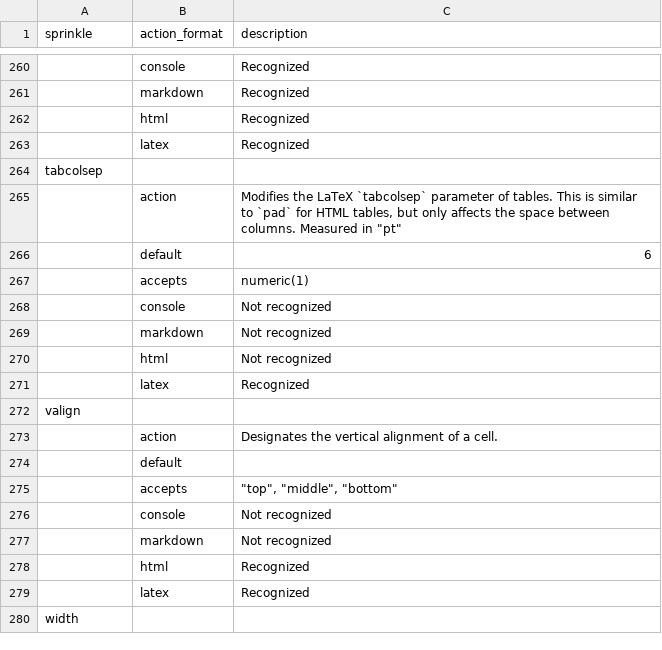
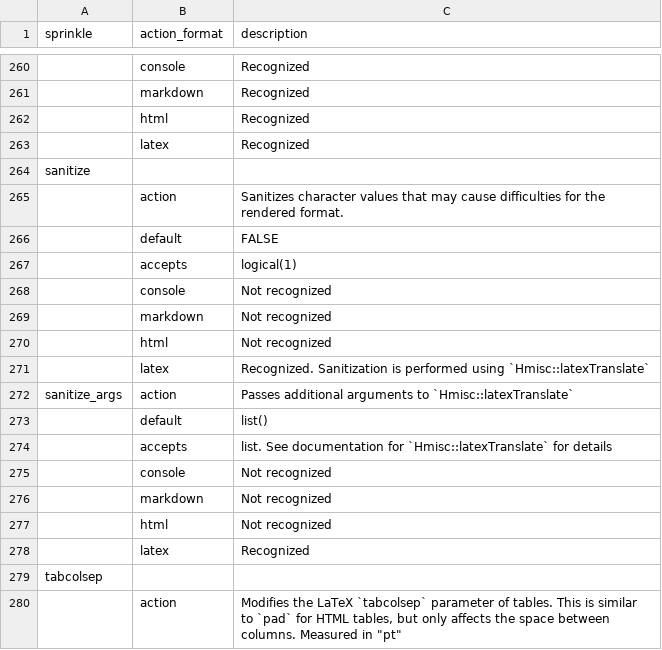
Before and after one commit to cran/pixiedust, a CSV file: inst/sprinkle_documentation.csv, drawn as a sheet; only a part is shown, gaps mark what is left out; the shorter side is filled out with more unchanged rows; the diff names each change by its address in the sheet, - before the commit and + after, or states it on an @@ line.

```diff
--- a/inst/sprinkle_documentation.csv
+++ b/inst/sprinkle_documentation.csv
+row 264: sanitize
+row 265:  | action | Sanitizes character values that may cause difficulties for the rendered format.
+row 266:  | default | FALSE
+row 267:  | accepts | logical(1)
+row 268:  | console | Not recognized
+row 269:  | markdown | Not recognized
+row 270:  | html | Not recognized
+row 271:  | latex | Recognized. Sanitization is performed using `Hmisc::latexTranslate`
+row 272: sanitize_args | action | Passes additional arguments to `Hmisc::latexTranslate`
+row 273:  | default | list()
+row 274:  | accepts | list. See documentation for `Hmisc::latexTranslate` for details
+row 275:  | console | Not recognized
+row 276:  | markdown | Not recognized
+row 277:  | html | Not recognized
+row 278:  | latex | Recognized
```
Also changed, not shown: inst/sprinkle_reference.csv, inst/sprinkles.csv, 32 other files.
